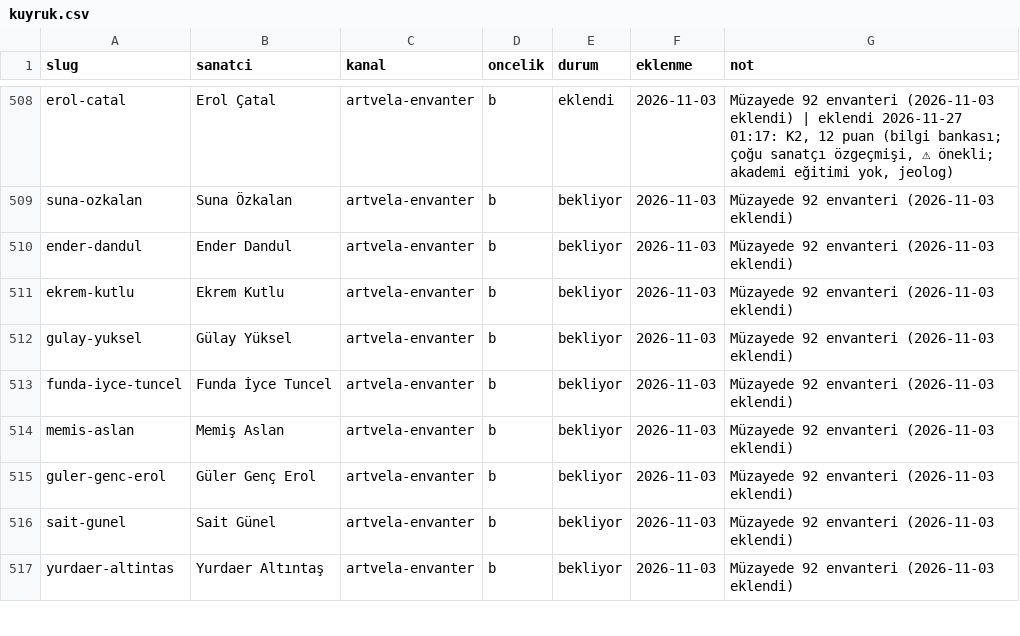
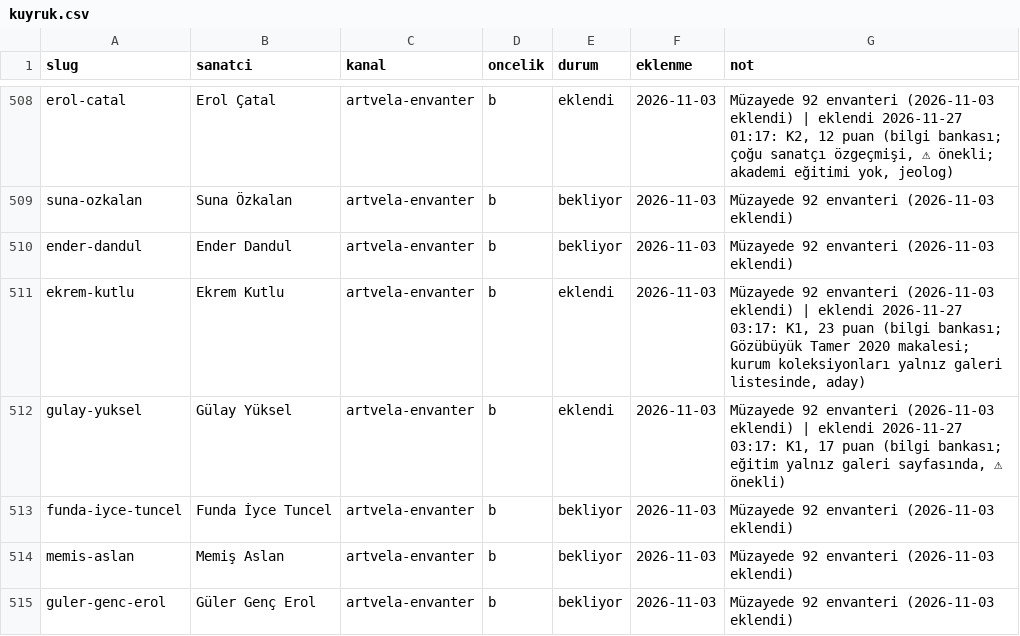
Before and after one commit to occiftci-ux/artvela-site, a CSV file: arastirma/kuyruk.csv, drawn as a sheet; only a part is shown, gaps mark what is left out; the shorter side is filled out with more unchanged rows.

```diff
--- a/arastirma/kuyruk.csv
+++ b/arastirma/kuyruk.csv
@@ -510,4 +510,4 @@ suna-ozkalan,Suna Özkalan,artvela-envanter,b,bekliyor,2026-11-03,Müzayede 92 e
 ender-dandul,Ender Dandul,artvela-envanter,b,bekliyor,2026-11-03,Müzayede 92 envanteri (2026-11-03 eklendi)
-ekrem-kutlu,Ekrem Kutlu,artvela-envanter,b,bekliyor,2026-11-03,Müzayede 92 envanteri (2026-11-03 eklendi)
-gulay-yuksel,Gülay Yüksel,artvela-envanter,b,bekliyor,2026-11-03,Müzayede 92 envanteri (2026-11-03 eklendi)
+ekrem-kutlu,Ekrem Kutlu,artvela-envanter,b,eklendi,2026-11-03,"Müzayede 92 envanteri (2026-11-03 eklendi) | eklendi 2026-11-27 03:17: K1, 23 puan (bilgi bankası; Gözübüyük Tamer 2020 makalesi; kurum koleksiyonları yalnız galeri listesinde, aday)"
+gulay-yuksel,Gülay Yüksel,artvela-envanter,b,eklendi,2026-11-03,"Müzayede 92 envanteri (2026-11-03 eklendi) | eklendi 2026-11-27 03:17: K1, 17 puan (bilgi bankası; eğitim yalnız galeri sayfasında, ⚠ önekli)"
 funda-iyce-tuncel,Funda İyce Tuncel,artvela-envanter,b,bekliyor,2026-11-03,Müzayede 92 envanteri (2026-11-03 eklendi)
```
Also changed, not shown: arastirma/sanatcilar.csv, 5 other files.
